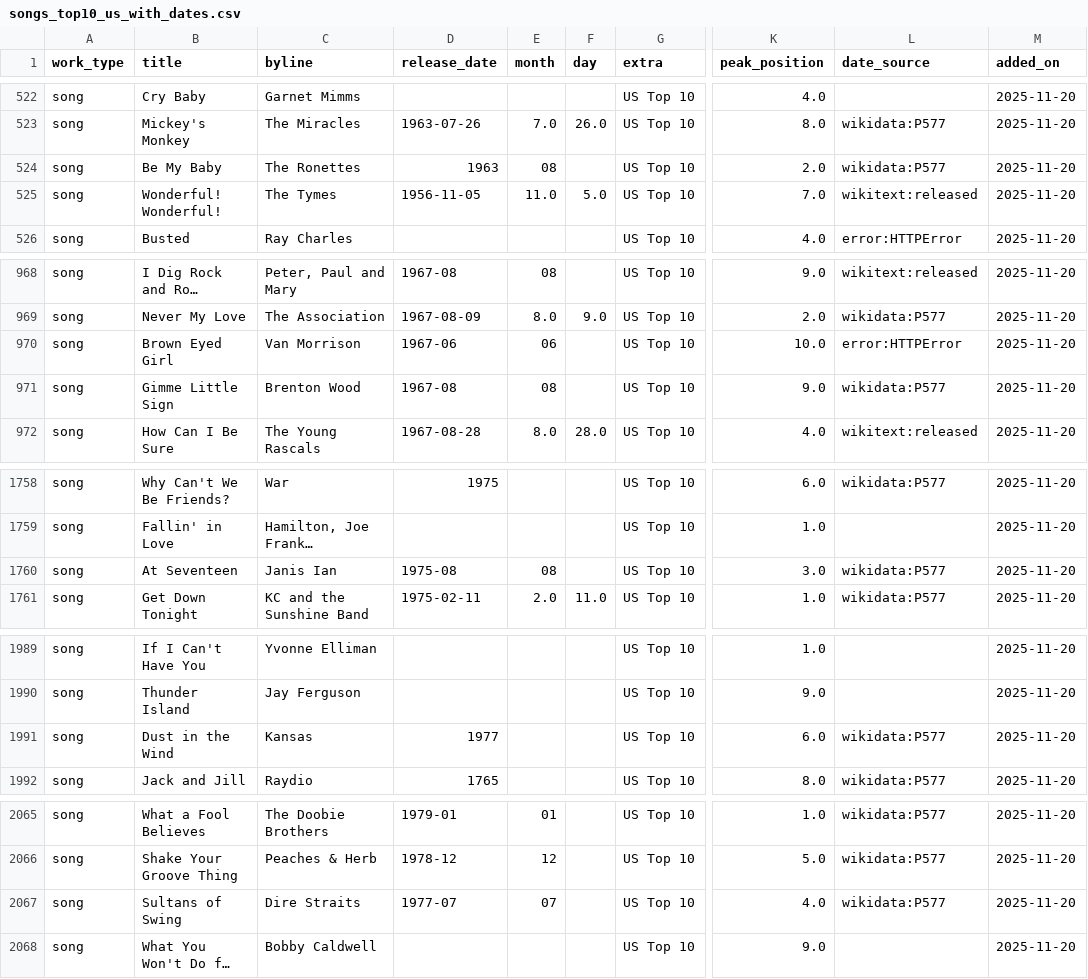
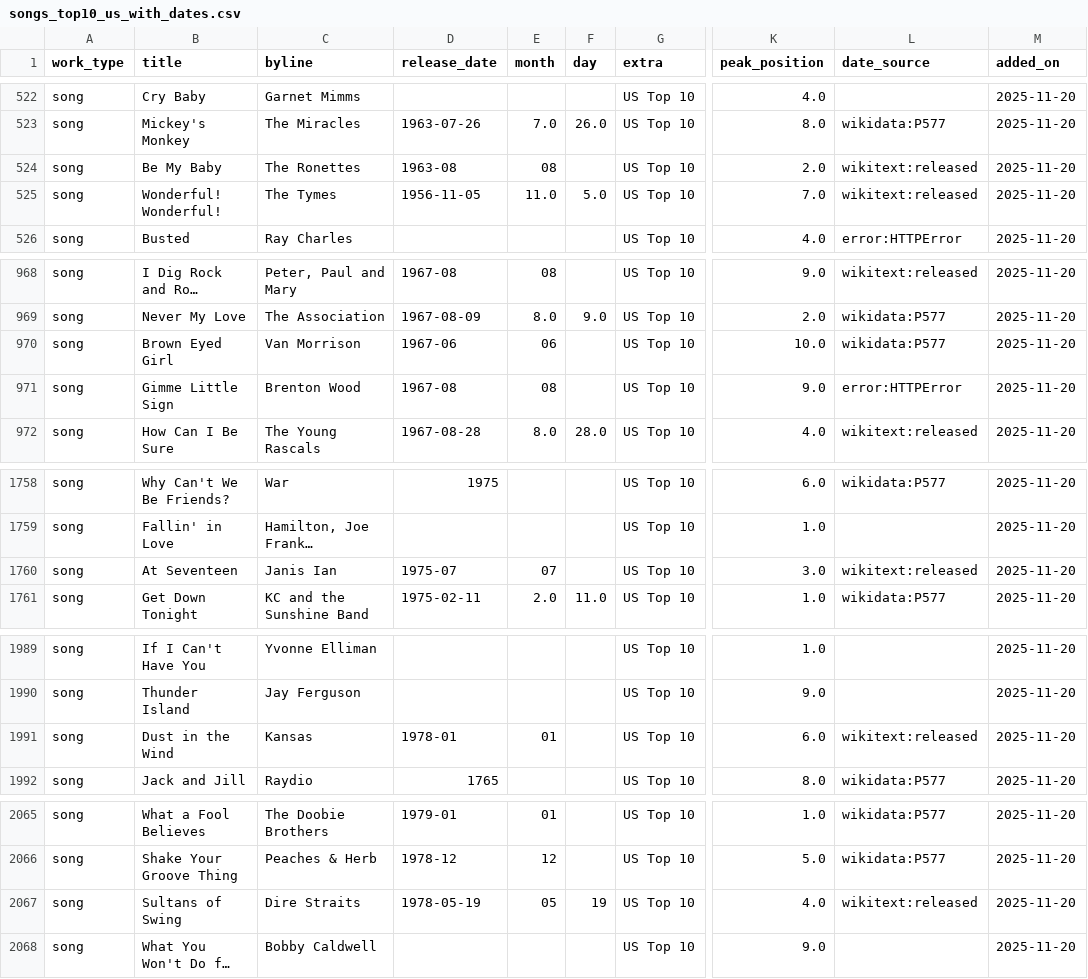
Before and after one commit to 66fishmarket-droid/STRUMOTDSeedGen, a CSV file: data/songs_top10_us_with_dates.csv, drawn as a sheet; only a part is shown, gaps mark what is left out; long unchanged cells end in …; the diff covers the shown part only; the diff names each change by its address in the sheet, - before the commit and + after, or states it on an @@ line.

Commit message:
Auto-update Top10 song release dates (delta)

```diff
--- a/data/songs_top10_us_with_dates.csv
+++ b/data/songs_top10_us_with_dates.csv
-D524 (release_date): 1963
+D524 (release_date): 1963-08
-L524 (date_source): wikidata:P577
+L524 (date_source): wikitext:released
-L970 (date_source): error:HTTPError
+L970 (date_source): wikidata:P577
-L971 (date_source): wikidata:P577
+L971 (date_source): error:HTTPError
-D1760 (release_date): 1975-08
+D1760 (release_date): 1975-07
-E1760 (month): 08
+E1760 (month): 07
-L1760 (date_source): wikidata:P577
+L1760 (date_source): wikitext:released
-D1991 (release_date): 1977
+D1991 (release_date): 1978-01
-E1991 (month): (empty)
+E1991 (month): 01
-L1991 (date_source): wikidata:P577
+L1991 (date_source): wikitext:released
-D2067 (release_date): 1977-07
+D2067 (release_date): 1978-05-19
-E2067 (month): 07
+E2067 (month): 05
-F2067 (day): (empty)
+F2067 (day): 19
-L2067 (date_source): wikidata:P577
+L2067 (date_source): wikitext:released
```
Also changed, not shown: 14 edited cells elsewhere in this file.
